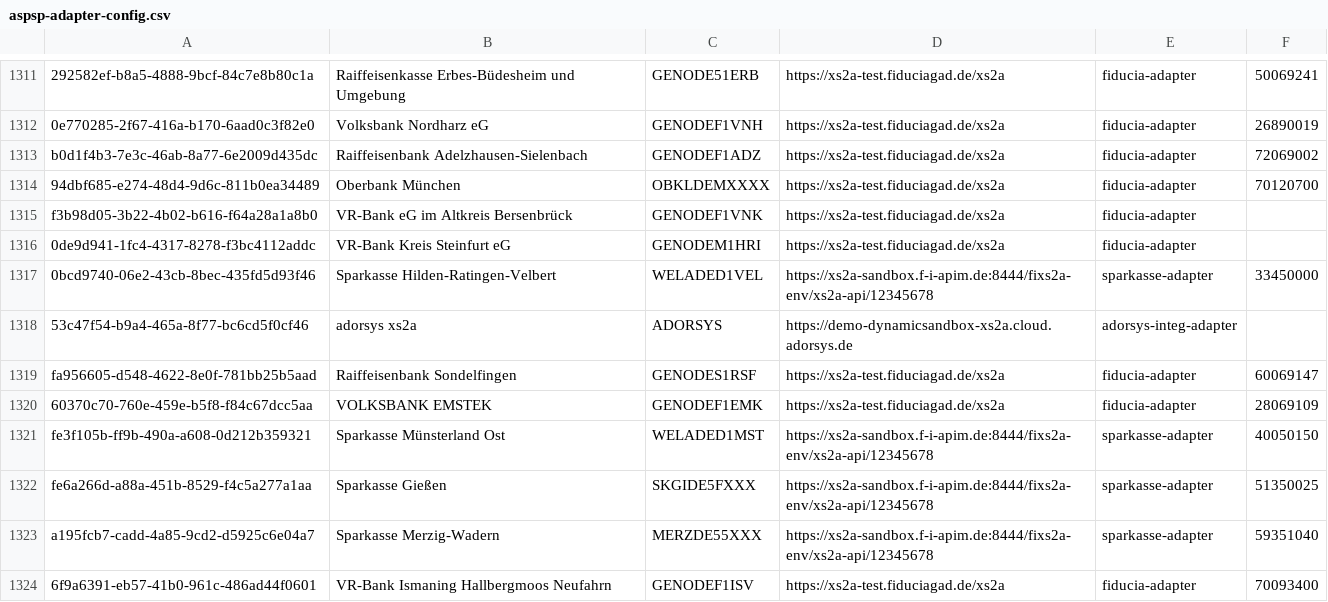
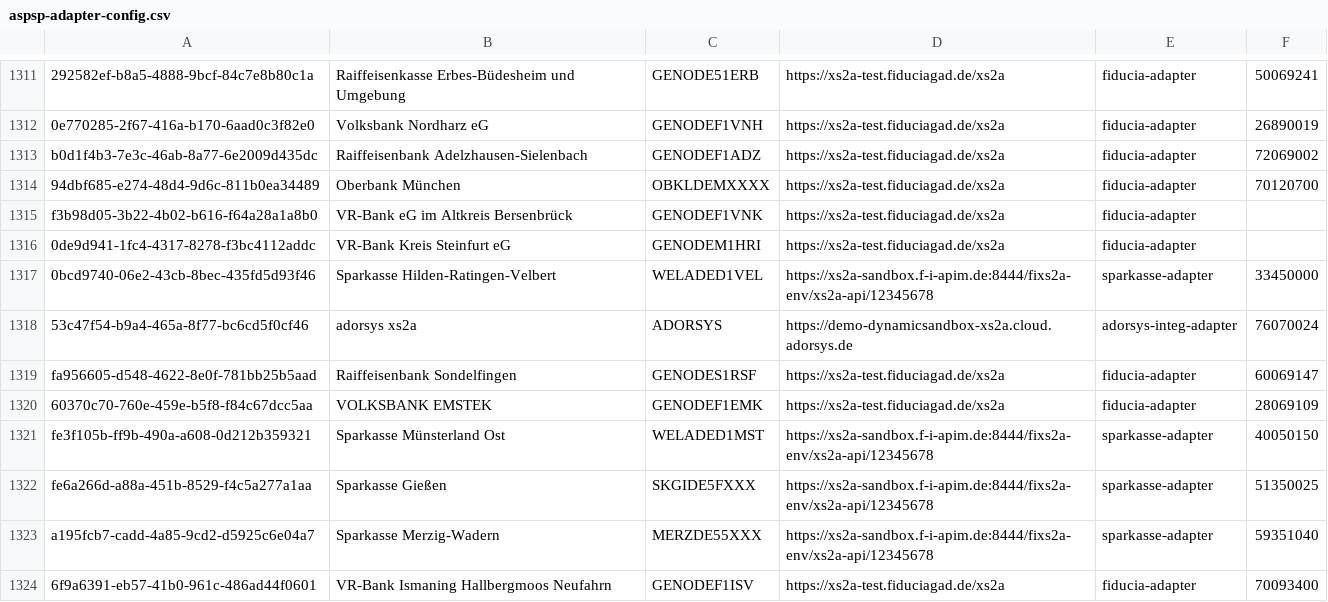
Before and after one commit to adorsys/xs2a-adapter, a CSV file: xs2a-adapter-aspsp-registry/src/main/resources/aspsp-adapter-config.csv, drawn as a sheet; only a part is shown, gaps mark what is left out.

Commit message:
update postman env for adorsys adapter

```diff
--- a/xs2a-adapter-aspsp-registry/src/main/resources/aspsp-adapter-config.csv
+++ b/xs2a-adapter-aspsp-registry/src/main/resources/aspsp-adapter-config.csv
@@ -1317,3 +1317,3 @@ f3b98d05-3b22-4b02-b616-f64a28a1a8b0,VR-Bank eG im Altkreis Bersenbrück,GENODEF
 0bcd9740-06e2-43cb-8bec-435fd5d93f46,Sparkasse Hilden-Ratingen-Velbert,WELADED1VEL,https://xs2a-sandbox.f-i-apim.de:8444/fixs2a-env/xs2a-api/12345678,sparkasse-adapter,33450000
-53c47f54-b9a4-465a-8f77-bc6cd5f0cf46,adorsys xs2a,ADORSYS,https://demo-dynamicsandbox-xs2a.cloud.adorsys.de,adorsys-integ-adapter,
+53c47f54-b9a4-465a-8f77-bc6cd5f0cf46,adorsys xs2a,ADORSYS,https://demo-dynamicsandbox-xs2a.cloud.adorsys.de,adorsys-integ-adapter,76070024
 fa956605-d548-4622-8e0f-781bb25b5aad,Raiffeisenbank Sondelfingen,GENODES1RSF,https://xs2a-test.fiduciagad.de/xs2a,fiducia-adapter,60069147
```
Also changed, not shown: 2 other files.
